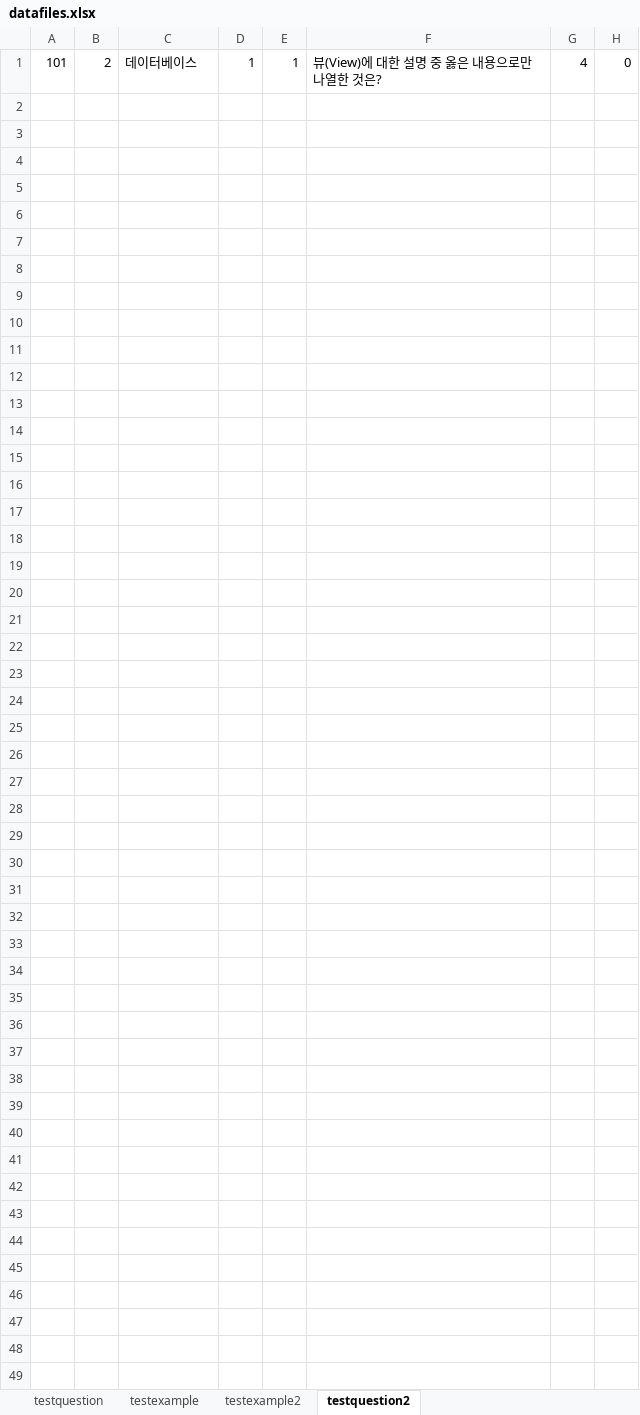
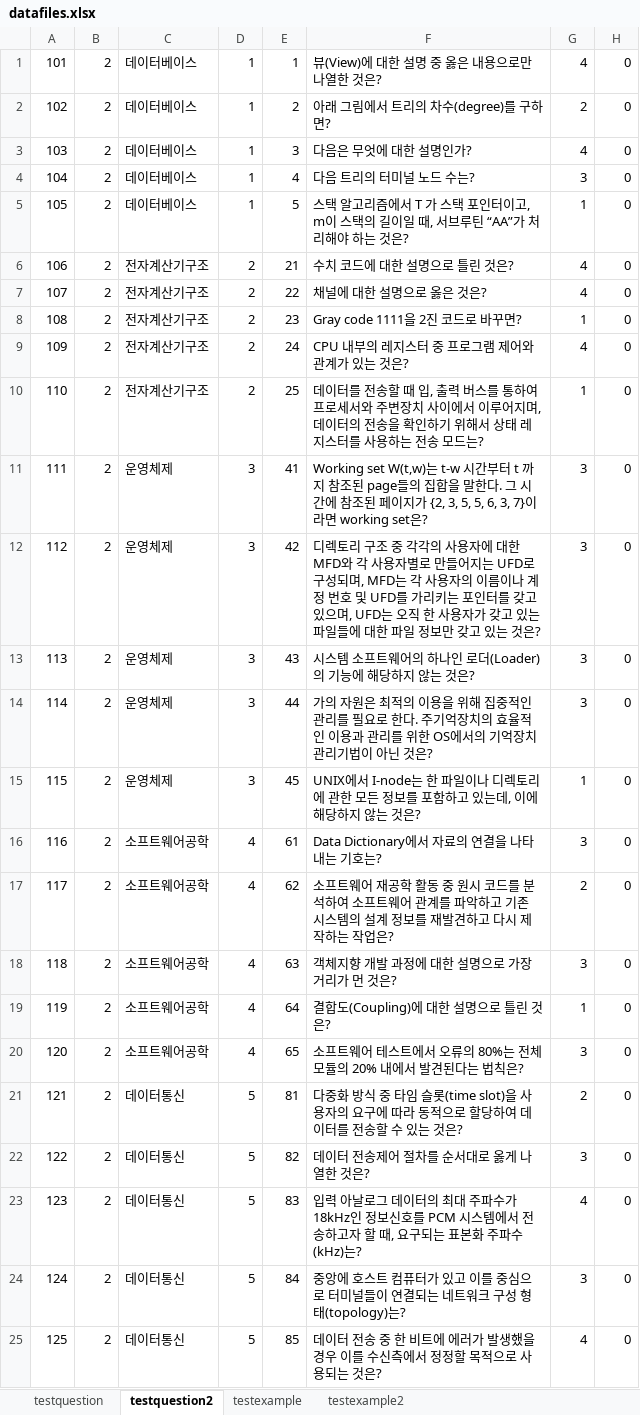
Before and after one commit to DaeguIT-MinSuKim/Omori, an Excel workbook: DataFiles/datafiles.xlsx, sheet testquestion2, drawn as a sheet; values as stored, in another font and other column widths than the file's, no borders; the diff names each change by its address in the sheet, - before the commit and + after, or states it on an @@ line.

```diff
--- a/DataFiles/datafiles.xlsx (sheet testquestion2)
+++ b/DataFiles/datafiles.xlsx (sheet testquestion2)
@@ sheet tab order changed: testquestion | testquestion2 | testexample | testexample2 @@
+row 2: 102 | 2 | 데이터베이스 | 1 | 2 | 아래 그림에서 트리의 차수(degree)를 구하면? | 2 | 0
+row 3: 103 | 2 | 데이터베이스 | 1 | 3 | 다음은 무엇에 대한 설명인가? | 4 | 0
+row 4: 104 | 2 | 데이터베이스 | 1 | 4 | 다음 트리의 터미널 노드 수는? | 3 | 0
+row 5: 105 | 2 | 데이터베이스 | 1 | 5 | 스택 알고리즘에서 T 가 스택 포인터이고, m이 스택의 길이일 때, 서브루틴 “AA”가 처리해야 하는 것은? | 1 | 0
+row 6: 106 | 2 | 전자계산기구조 | 2 | 21 | 수치 코드에 대한 설명으로 틀린 것은? | 4 | 0
+row 7: 107 | 2 | 전자계산기구조 | 2 | 22 | 채널에 대한 설명으로 옳은 것은? | 4 | 0
+row 8: 108 | 2 | 전자계산기구조 | 2 | 23 | Gray code 1111을 2진 코드로 바꾸면? | 1 | 0
+row 9: 109 | 2 | 전자계산기구조 | 2 | 24 | CPU 내부의 레지스터 중 프로그램 제어와 관계가 있는 것은? | 4 | 0
+row 10: 110 | 2 | 전자계산기구조 | 2 | 25 | 데이터를 전송할 때 입, 출력 버스를 통하여 프로세서와 주변장치 사이에서 이루어지며, 데이터의 전송을 확인하기 위해서 상태 레지스터를 사용하는 전송 모드는? | 1 | 0
+row 11: 111 | 2 | 운영체제 | 3 | 41 | Working set W(t,w)는 t-w 시간부터 t 까지 참조된 page들의 집합을 말한다. 그 시간에 참조된 페이지가 {2, 3, 5, 5, 6, 3, 7}이라면 working set은? | 3 | 0
+row 12: 112 | 2 | 운영체제 | 3 | 42 | 디렉토리 구조 중 각각의 사용자에 대한 MFD와 각 사용자별로 만들어지는 UFD로 구성되며, MFD는 각 사용자의 이름이나 계정 번호 및 UFD를 가리키는 포인터를 갖고 있으며, UFD는 오직 한 사용자가 갖고 있는 파일들에 대한 파일 정보만 갖고 있는 것은? | 3 | 0
+row 13: 113 | 2 | 운영체제 | 3 | 43 | 시스템 소프트웨어의 하나인 로더(Loader)의 기능에 해당하지 않는 것은? | 3 | 0
+row 14: 114 | 2 | 운영체제 | 3 | 44 | 가의 자원은 최적의 이용을 위해 집중적인 관리를 필요로 한다. 주기억장치의 효율적인 이용과 관리를 위한 OS에서의 기억장치 관리기법이 아닌 것은? | 3 | 0
+row 15: 115 | 2 | 운영체제 | 3 | 45 | UNIX에서 I-node는 한 파일이나 디렉토리에 관한 모든 정보를 포함하고 있는데, 이에 해당하지 않는 것은? | 1 | 0
+row 16: 116 | 2 | 소프트웨어공학 | 4 | 61 | Data Dictionary에서 자료의 연결을 나타내는 기호는? | 3 | 0
+row 17: 117 | 2 | 소프트웨어공학 | 4 | 62 | 소프트웨어 재공학 활동 중 원시 코드를 분석하여 소프트웨어 관계를 파악하고 기존 시스템의 설계 정보를 재발견하고 다시 제작하는 작업은? | 2 | 0
+row 18: 118 | 2 | 소프트웨어공학 | 4 | 63 | 객체지향 개발 과정에 대한 설명으로 가장 거리가 먼 것은? | 3 | 0
+row 19: 119 | 2 | 소프트웨어공학 | 4 | 64 | 결합도(Coupling)에 대한 설명으로 틀린 것은? | 1 | 0
+row 20: 120 | 2 | 소프트웨어공학 | 4 | 65 | 소프트웨어 테스트에서 오류의 80%는 전체 모듈의 20% 내에서 발견된다는 법칙은? | 3 | 0
+row 21: 121 | 2 | 데이터통신 | 5 | 81 | 다중화 방식 중 타임 슬롯(time slot)을 사용자의 요구에 따라 동적으로 할당하여 데이터를 전송할 수 있는 것은? | 2 | 0
+row 22: 122 | 2 | 데이터통신 | 5 | 82 | 데이터 전송제어 절차를 순서대로 옳게 나열한 것은? | 3 | 0
+row 23: 123 | 2 | 데이터통신 | 5 | 83 | 입력 아날로그 데이터의 최대 주파수가 18kHz인 정보신호를 PCM 시스템에서 전송하고자 할 때, 요구되는 표본화 주파수(kHz)는? | 4 | 0
+row 24: 124 | 2 | 데이터통신 | 5 | 84 | 중앙에 호스트 컴퓨터가 있고 이를 중심으로 터미널들이 연결되는 네트워크 구성 형태(topology)는? | 3 | 0
+row 25: 125 | 2 | 데이터통신 | 5 | 85 | 데이터 전송 중 한 비트에 에러가 발생했을 경우 이를 수신측에서 정정할 목적으로 사용되는 것은? | 4 | 0
```
Also changed, not shown: sheet testexample2, 29 other files.
